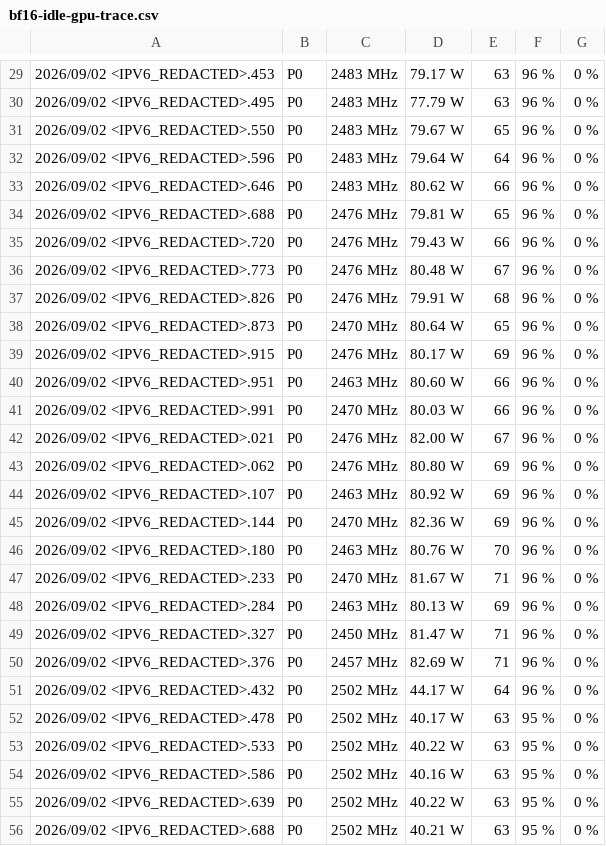
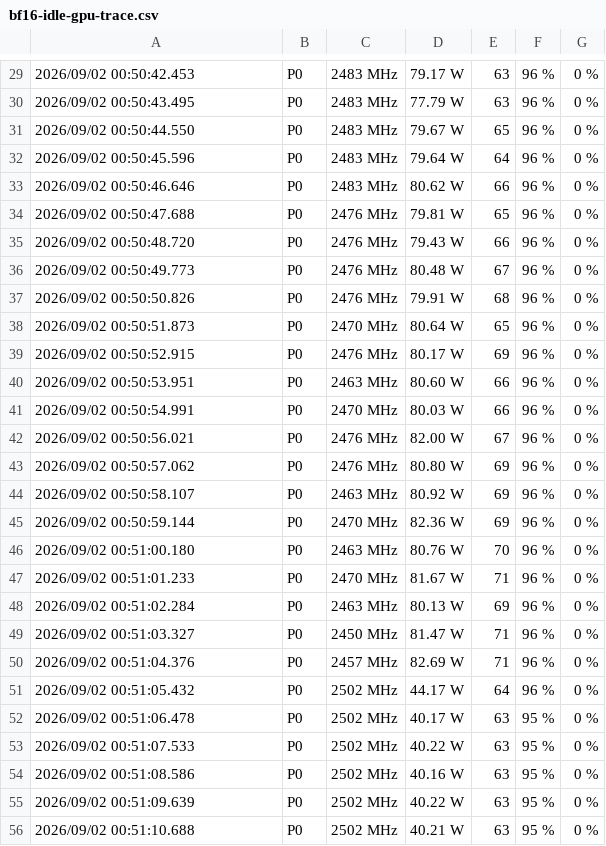
Before and after one commit to kongbu0621/local-llm-cross-platform-benchmark, a CSV file: evidence/qwen38-27b-v1.0/gx10-01-xxj/20260902-20260903/raw/benchmarks-raw/local-llm-cross-platform-benchmark/qwen38-27b-v1.0/gx10-single/diagnostics/bf16-idle-gpu-trace.csv, drawn as a sheet; only a part is shown, gaps mark what is left out; the diff covers the shown part only.

```diff
--- a/evidence/qwen38-27b-v1.0/gx10-01-xxj/20260902-20260903/raw/benchmarks-raw/local-llm-cross-platform-benchmark/qwen38-27b-v1.0/gx10-single/diagnostics/bf16-idle-gpu-trace.csv
+++ b/evidence/qwen38-27b-v1.0/gx10-01-xxj/20260902-20260903/raw/benchmarks-raw/local-llm-cross-platform-benchmark/qwen38-27b-v1.0/gx10-single/diagnostics/bf16-idle-gpu-trace.csv
@@ -29,28 +29,28 @@
-2026/09/02 <IPV6_REDACTED>.453, P0, 2483 MHz, 79.17 W, 63, 96 %, 0 %
-2026/09/02 <IPV6_REDACTED>.495, P0, 2483 MHz, 77.79 W, 63, 96 %, 0 %
-2026/09/02 <IPV6_REDACTED>.550, P0, 2483 MHz, 79.67 W, 65, 96 %, 0 %
-2026/09/02 <IPV6_REDACTED>.596, P0, 2483 MHz, 79.64 W, 64, 96 %, 0 %
-2026/09/02 <IPV6_REDACTED>.646, P0, 2483 MHz, 80.62 W, 66, 96 %, 0 %
-2026/09/02 <IPV6_REDACTED>.688, P0, 2476 MHz, 79.81 W, 65, 96 %, 0 %
-2026/09/02 <IPV6_REDACTED>.720, P0, 2476 MHz, 79.43 W, 66, 96 %, 0 %
-2026/09/02 <IPV6_REDACTED>.773, P0, 2476 MHz, 80.48 W, 67, 96 %, 0 %
-2026/09/02 <IPV6_REDACTED>.826, P0, 2476 MHz, 79.91 W, 68, 96 %, 0 %
-2026/09/02 <IPV6_REDACTED>.873, P0, 2470 MHz, 80.64 W, 65, 96 %, 0 %
-2026/09/02 <IPV6_REDACTED>.915, P0, 2476 MHz, 80.17 W, 69, 96 %, 0 %
-2026/09/02 <IPV6_REDACTED>.951, P0, 2463 MHz, 80.60 W, 66, 96 %, 0 %
-2026/09/02 <IPV6_REDACTED>.991, P0, 2470 MHz, 80.03 W, 66, 96 %, 0 %
-2026/09/02 <IPV6_REDACTED>.021, P0, 2476 MHz, 82.00 W, 67, 96 %, 0 %
-2026/09/02 <IPV6_REDACTED>.062, P0, 2476 MHz, 80.80 W, 69, 96 %, 0 %
-2026/09/02 <IPV6_REDACTED>.107, P0, 2463 MHz, 80.92 W, 69, 96 %, 0 %
-2026/09/02 <IPV6_REDACTED>.144, P0, 2470 MHz, 82.36 W, 69, 96 %, 0 %
-2026/09/02 <IPV6_REDACTED>.180, P0, 2463 MHz, 80.76 W, 70, 96 %, 0 %
-2026/09/02 <IPV6_REDACTED>.233, P0, 2470 MHz, 81.67 W, 71, 96 %, 0 %
-2026/09/02 <IPV6_REDACTED>.284, P0, 2463 MHz, 80.13 W, 69, 96 %, 0 %
-2026/09/02 <IPV6_REDACTED>.327, P0, 2450 MHz, 81.47 W, 71, 96 %, 0 %
-2026/09/02 <IPV6_REDACTED>.376, P0, 2457 MHz, 82.69 W, 71, 96 %, 0 %
-2026/09/02 <IPV6_REDACTED>.432, P0, 2502 MHz, 44.17 W, 64, 96 %, 0 %
-2026/09/02 <IPV6_REDACTED>.478, P0, 2502 MHz, 40.17 W, 63, 95 %, 0 %
-2026/09/02 <IPV6_REDACTED>.533, P0, 2502 MHz, 40.22 W, 63, 95 %, 0 %
-2026/09/02 <IPV6_REDACTED>.586, P0, 2502 MHz, 40.16 W, 63, 95 %, 0 %
-2026/09/02 <IPV6_REDACTED>.639, P0, 2502 MHz, 40.22 W, 63, 95 %, 0 %
-2026/09/02 <IPV6_REDACTED>.688, P0, 2502 MHz, 40.21 W, 63, 95 %, 0 %
+2026/09/02 00:50:42.453, P0, 2483 MHz, 79.17 W, 63, 96 %, 0 %
+2026/09/02 00:50:43.495, P0, 2483 MHz, 77.79 W, 63, 96 %, 0 %
+2026/09/02 00:50:44.550, P0, 2483 MHz, 79.67 W, 65, 96 %, 0 %
+2026/09/02 00:50:45.596, P0, 2483 MHz, 79.64 W, 64, 96 %, 0 %
+2026/09/02 00:50:46.646, P0, 2483 MHz, 80.62 W, 66, 96 %, 0 %
+2026/09/02 00:50:47.688, P0, 2476 MHz, 79.81 W, 65, 96 %, 0 %
+2026/09/02 00:50:48.720, P0, 2476 MHz, 79.43 W, 66, 96 %, 0 %
+2026/09/02 00:50:49.773, P0, 2476 MHz, 80.48 W, 67, 96 %, 0 %
+2026/09/02 00:50:50.826, P0, 2476 MHz, 79.91 W, 68, 96 %, 0 %
+2026/09/02 00:50:51.873, P0, 2470 MHz, 80.64 W, 65, 96 %, 0 %
+2026/09/02 00:50:52.915, P0, 2476 MHz, 80.17 W, 69, 96 %, 0 %
+2026/09/02 00:50:53.951, P0, 2463 MHz, 80.60 W, 66, 96 %, 0 %
+2026/09/02 00:50:54.991, P0, 2470 MHz, 80.03 W, 66, 96 %, 0 %
+2026/09/02 00:50:56.021, P0, 2476 MHz, 82.00 W, 67, 96 %, 0 %
+2026/09/02 00:50:57.062, P0, 2476 MHz, 80.80 W, 69, 96 %, 0 %
+2026/09/02 00:50:58.107, P0, 2463 MHz, 80.92 W, 69, 96 %, 0 %
+2026/09/02 00:50:59.144, P0, 2470 MHz, 82.36 W, 69, 96 %, 0 %
+2026/09/02 00:51:00.180, P0, 2463 MHz, 80.76 W, 70, 96 %, 0 %
+2026/09/02 00:51:01.233, P0, 2470 MHz, 81.67 W, 71, 96 %, 0 %
+2026/09/02 00:51:02.284, P0, 2463 MHz, 80.13 W, 69, 96 %, 0 %
+2026/09/02 00:51:03.327, P0, 2450 MHz, 81.47 W, 71, 96 %, 0 %
+2026/09/02 00:51:04.376, P0, 2457 MHz, 82.69 W, 71, 96 %, 0 %
+2026/09/02 00:51:05.432, P0, 2502 MHz, 44.17 W, 64, 96 %, 0 %
+2026/09/02 00:51:06.478, P0, 2502 MHz, 40.17 W, 63, 95 %, 0 %
+2026/09/02 00:51:07.533, P0, 2502 MHz, 40.22 W, 63, 95 %, 0 %
+2026/09/02 00:51:08.586, P0, 2502 MHz, 40.16 W, 63, 95 %, 0 %
+2026/09/02 00:51:09.639, P0, 2502 MHz, 40.22 W, 63, 95 %, 0 %
+2026/09/02 00:51:10.688, P0, 2502 MHz, 40.21 W, 63, 95 %, 0 %
```
Also changed, not shown: 112 edited cells elsewhere in this file, evidence/qwen38-27b-v1.0/gx10-01-xxj/20260902-20260903/raw/benchmarks-raw/local-llm-cross-platform-benchmark/qwen38-27b-v1.0/gx10-single/diagnostics/bf16-immediate-gpu-trace.csv, evidence/qwen38-27b-v1.0/gx10-01-xxj/20260902-20260903/raw/benchmarks-raw/local-llm-cross-platform-benchmark/qwen38-27b-v1.0/gx10-single/diagnostics/bf16-power-clock-trace.csv, 39 other files.
